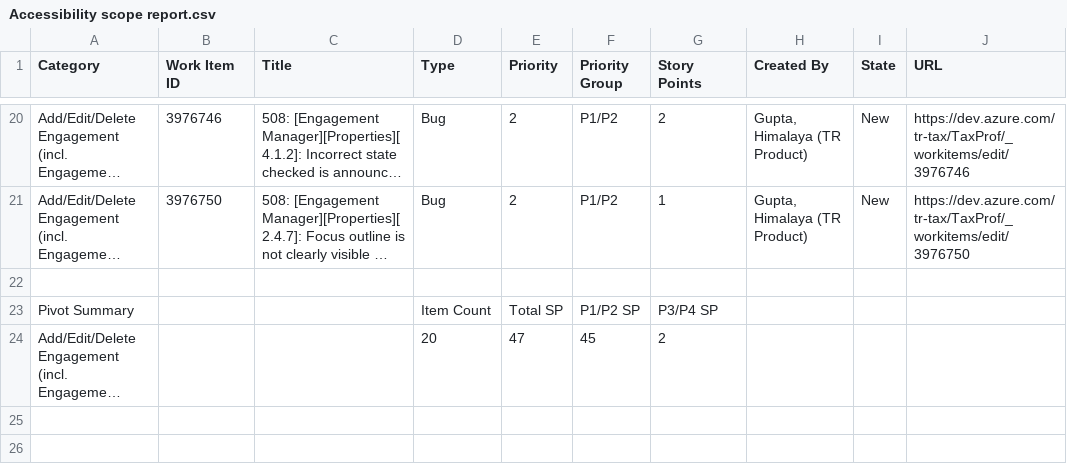
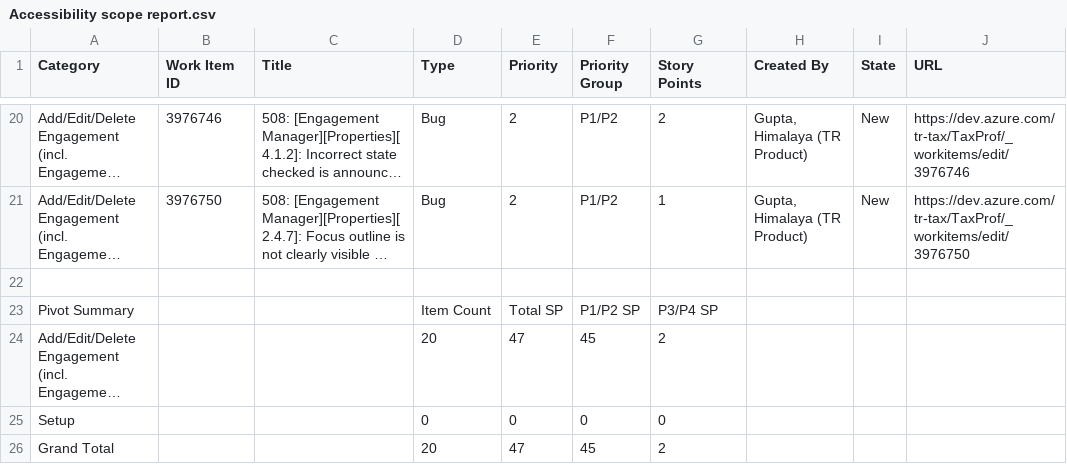
Before and after one commit to MatthewWoodTR/MattsfirstRepo, a CSV file: Accessibility scope report.csv, drawn as a sheet; only a part is shown, gaps mark what is left out; long unchanged cells end in …; the diff names each change by its address in the sheet, - before the commit and + after, or states it on an @@ line.

Commit message:
Accessibility scope: Setup category (0 items) – update pivot summary

```diff
--- a/Accessibility scope report.csv
+++ b/Accessibility scope report.csv
+row 25: Setup |  |  | 0 | 0 | 0 | 0
+row 26: Grand Total |  |  | 20 | 47 | 45 | 2
```
